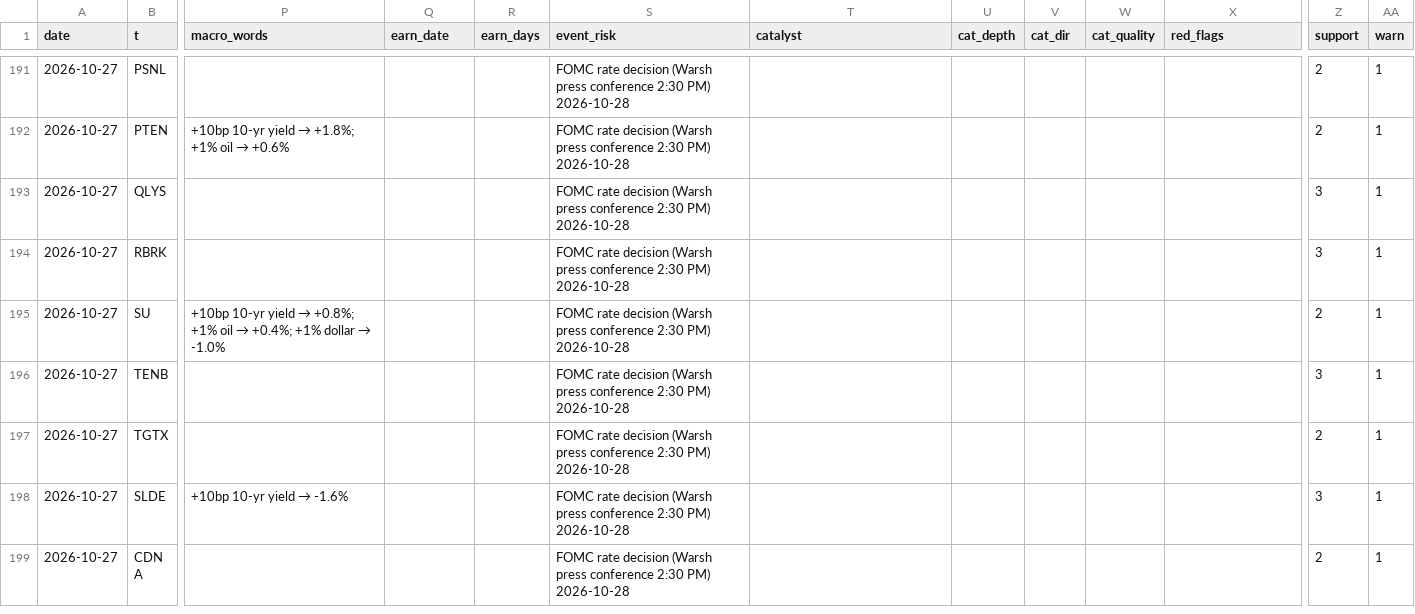
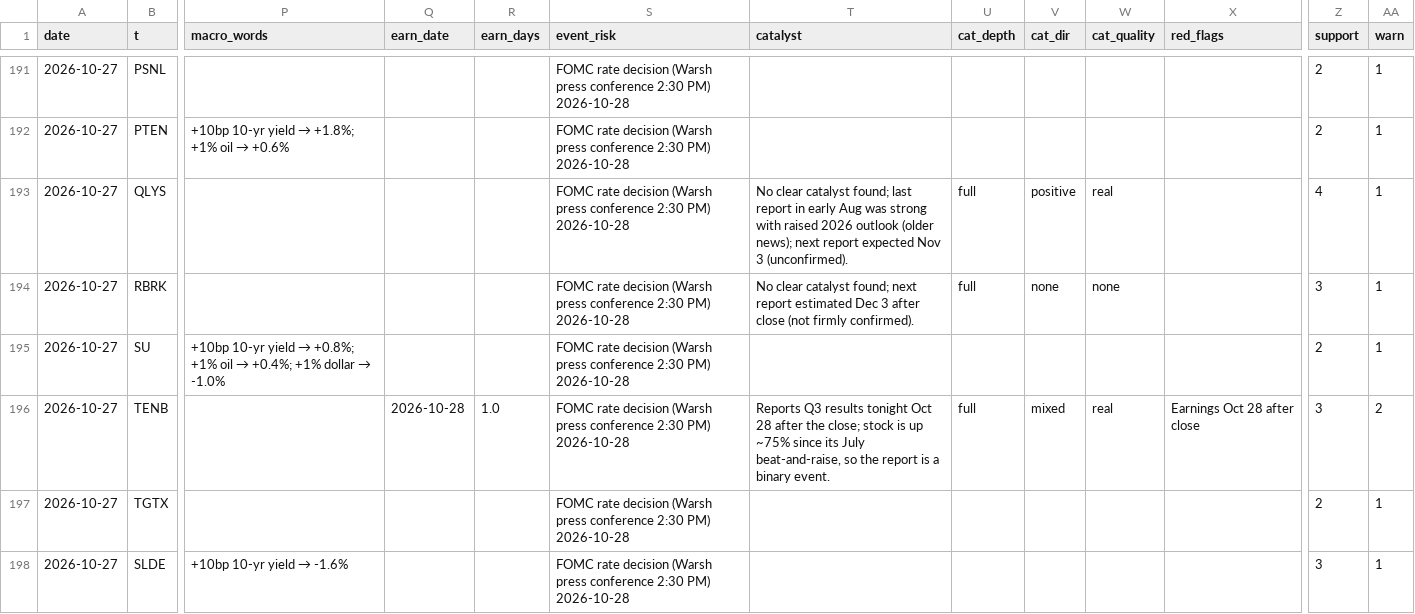
Before and after one commit to az123-stack/breadth-monitor, a CSV file: data/decision_log.csv, drawn as a sheet; only a part is shown, gaps mark what is left out; the shorter side is filled out with more unchanged rows; the diff names each change by its address in the sheet, - before the commit and + after, or states it on an @@ line.

Commit message:
Rebuild with agent input (catalysts)

```diff
--- a/data/decision_log.csv
+++ b/data/decision_log.csv
-T193 (catalyst): (empty)
+T193 (catalyst): No clear catalyst found; last report in early Aug was strong with raised 2026 outlook (older news); next report expected Nov 3 (unconfirmed).
-U193:U194 (cat_depth): (empty)
+U193:U194 (cat_depth): full
-V193 (cat_dir): (empty)
+V193 (cat_dir): positive
-W193 (cat_quality): (empty)
+W193 (cat_quality): real
-Z193 (support): 3
+Z193 (support): 4
-T194 (catalyst): (empty)
+T194 (catalyst): No clear catalyst found; next report estimated Dec 3 after close (not firmly confirmed).
-V194 (cat_dir): (empty)
+V194 (cat_dir): none
-W194 (cat_quality): (empty)
+W194 (cat_quality): none
-Q196 (earn_date): (empty)
+Q196 (earn_date): 2026-10-28
-R196 (earn_days): (empty)
+R196 (earn_days): 1.0
-T196 (catalyst): (empty)
+T196 (catalyst): Reports Q3 results tonight Oct 28 after the close; stock is up ~75% since its July beat-and-raise, so the report is a binary event.
-U196 (cat_depth): (empty)
+U196 (cat_depth): full
-V196 (cat_dir): (empty)
+V196 (cat_dir): mixed
-W196 (cat_quality): (empty)
+W196 (cat_quality): real
-X196 (red_flags): (empty)
+X196 (red_flags): Earnings Oct 28 after close
-AA196 (warn): 1
+AA196 (warn): 2
```
Also changed, not shown: 2 other files.
